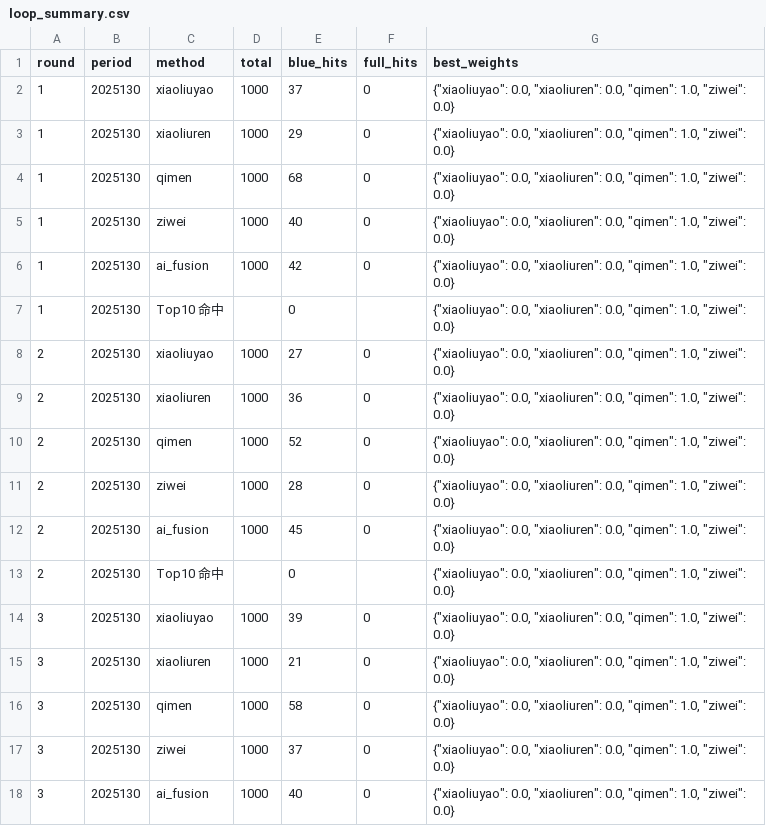
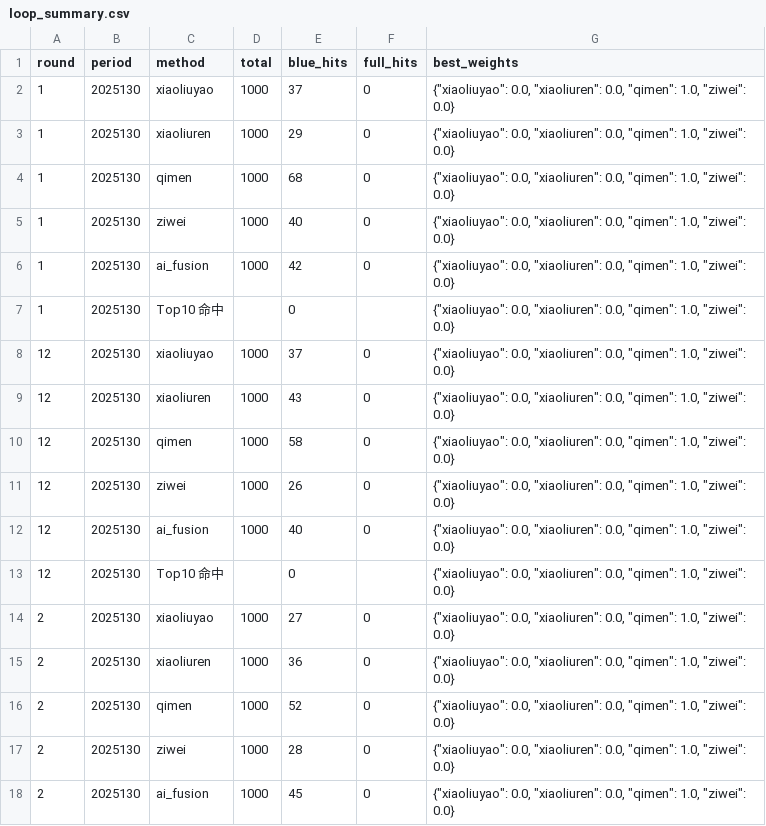
Before and after one commit to 13919491119/-AI-2.0, a CSV file: outputs/loop_summary.csv, drawn as a sheet; only a part is shown; the shorter side is filled out with more unchanged rows; the diff covers the shown part only; the diff names each change by its address in the sheet, - before the commit and + after, or states it on an @@ line.

```diff
--- a/outputs/loop_summary.csv
+++ b/outputs/loop_summary.csv
+row 8: 12 | 2025130 | xiaoliuyao | 1000 | 37 | 0 | {"xiaoliuyao": 0.0, "xiaoliuren": 0.0, "qimen": 1.0, "ziwei": 0.0}
+row 9: 12 | 2025130 | xiaoliuren | 1000 | 43 | 0 | {"xiaoliuyao": 0.0, "xiaoliuren": 0.0, "qimen": 1.0, "ziwei": 0.0}
+row 10: 12 | 2025130 | qimen | 1000 | 58 | 0 | {"xiaoliuyao": 0.0, "xiaoliuren": 0.0, "qimen": 1.0, "ziwei": 0.0}
+row 11: 12 | 2025130 | ziwei | 1000 | 26 | 0 | {"xiaoliuyao": 0.0, "xiaoliuren": 0.0, "qimen": 1.0, "ziwei": 0.0}
+row 12: 12 | 2025130 | ai_fusion | 1000 | 40 | 0 | {"xiaoliuyao": 0.0, "xiaoliuren": 0.0, "qimen": 1.0, "ziwei": 0.0}
+row 13: 12 | 2025130 | Top10 命中 |  | 0 |  | {"xiaoliuyao": 0.0, "xiaoliuren": 0.0, "qimen": 1.0, "ziwei": 0.0}
```
Also changed, not shown: 24 added rows elsewhere in this file, outputs/backtest_stats_AI融合_2025130.csv, outputs/backtest_stats_top10_2025130.csv, 57 other files.
